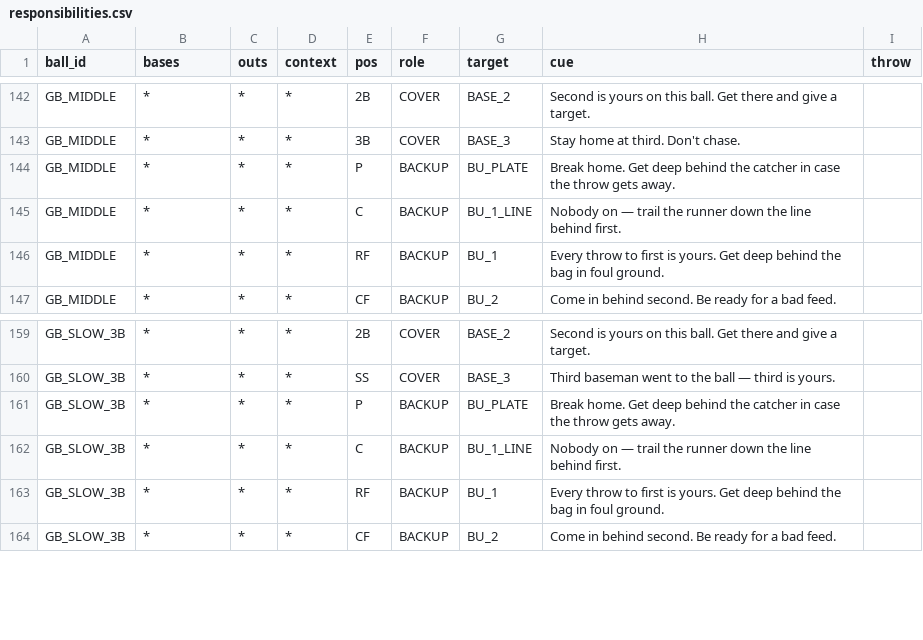
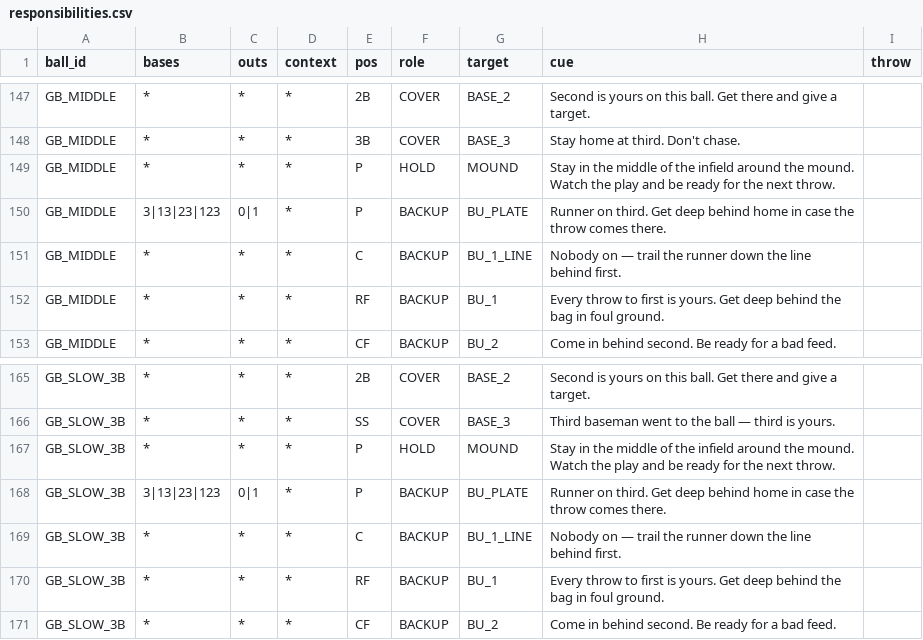
Before and after one commit to natesteele888/lybs-ballclub, a CSV file: data/responsibilities.csv, drawn as a sheet; only a part is shown, gaps mark what is left out; the diff covers the shown part only.

```diff
--- a/data/responsibilities.csv
+++ b/data/responsibilities.csv
@@ -143,3 +148,4 @@ GB_MIDDLE,*,*,*,2B,COVER,BASE_2,Second is yours on this ball. Get there and give
 GB_MIDDLE,*,*,*,3B,COVER,BASE_3,Stay home at third. Don't chase.,
-GB_MIDDLE,*,*,*,P,BACKUP,BU_PLATE,"Break home. Get deep behind the catcher in case the throw gets away.",
+GB_MIDDLE,*,*,*,P,HOLD,MOUND,Stay in the middle of the infield around the mound. Watch the play and be ready for the next throw.,
+GB_MIDDLE,3|13|23|123,0|1,*,P,BACKUP,BU_PLATE,"Runner on third. Get deep behind home in case the throw comes there.",
 GB_MIDDLE,*,*,*,C,BACKUP,BU_1_LINE,Nobody on — trail the runner down the line behind first.,
@@ -160,3 +166,4 @@ GB_SLOW_3B,*,*,*,2B,COVER,BASE_2,Second is yours on this ball. Get there and giv
 GB_SLOW_3B,*,*,*,SS,COVER,BASE_3,Third baseman went to the ball — third is yours.,
-GB_SLOW_3B,*,*,*,P,BACKUP,BU_PLATE,"Break home. Get deep behind the catcher in case the throw gets away.",
+GB_SLOW_3B,*,*,*,P,HOLD,MOUND,Stay in the middle of the infield around the mound. Watch the play and be ready for the next throw.,
+GB_SLOW_3B,3|13|23|123,0|1,*,P,BACKUP,BU_PLATE,"Runner on third. Get deep behind home in case the throw comes there.",
 GB_SLOW_3B,*,*,*,C,BACKUP,BU_1_LINE,Nobody on — trail the runner down the line behind first.,
```
Also changed, not shown: 5 added rows and 15 edited cells elsewhere in this file, 3 other files.
